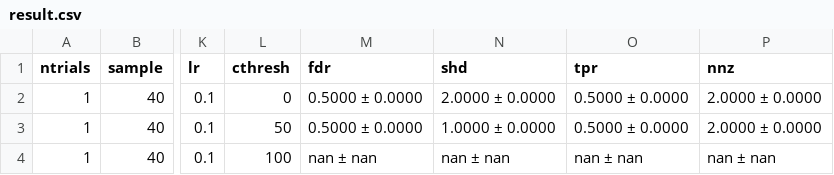
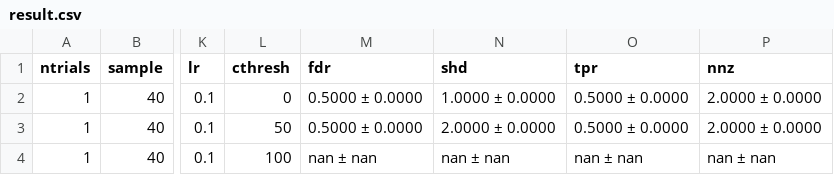
Before and after one commit to hasanjawad001/CG-NOTEARS, a CSV file: outputs/08_cNewEnvSmallRun/result.csv, drawn as a sheet; only a part is shown, gaps mark what is left out; the diff names each change by its address in the sheet, - before the commit and + after, or states it on an @@ line.

```diff
--- a/outputs/08_cNewEnvSmallRun/result.csv
+++ b/outputs/08_cNewEnvSmallRun/result.csv
-N2 (shd): 2.0000 ± 0.0000
+N2 (shd): 1.0000 ± 0.0000
-N3 (shd): 1.0000 ± 0.0000
+N3 (shd): 2.0000 ± 0.0000
```
Also changed, not shown: outputs/08_cNewEnvSmallRun/W_est0.csv, outputs/08_cNewEnvSmallRun/W_est1.csv, 6 other files.
